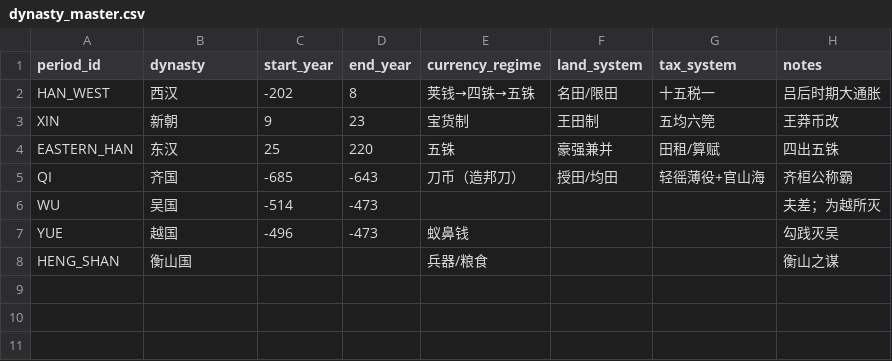
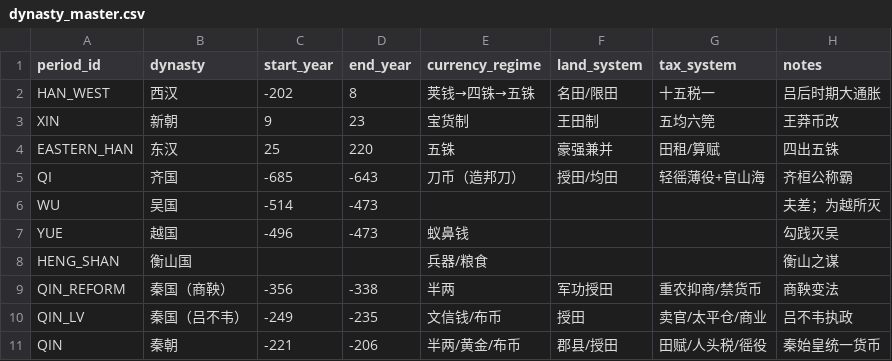
Before and after one commit to Justinjchen-Cornell/Ledger-of-Empires, a CSV file: 03-数据/processed/dynasty_master.csv, drawn as a sheet; the diff names each change by its address in the sheet, - before the commit and + after, or states it on an @@ line.

```diff
--- a/03-数据/processed/dynasty_master.csv
+++ b/03-数据/processed/dynasty_master.csv
+row 9: QIN_REFORM | 秦国（商鞅） | -356 | -338 | 半两 | 军功授田 | 重农抑商/禁货币 | 商鞅变法
+row 10: QIN_LV | 秦国（吕不韦） | -249 | -235 | 文信钱/布币 | 授田 | 卖官/太平仓/商业 | 吕不韦执政
+row 11: QIN | 秦朝 | -221 | -206 | 半两/黄金/布币 | 郡县/授田 | 田赋/人头税/徭役 | 秦始皇统一货币
```
Also changed, not shown: 03-数据/processed/fiscal_annual.csv, 03-数据/processed/money_series.csv, 6 other files.
